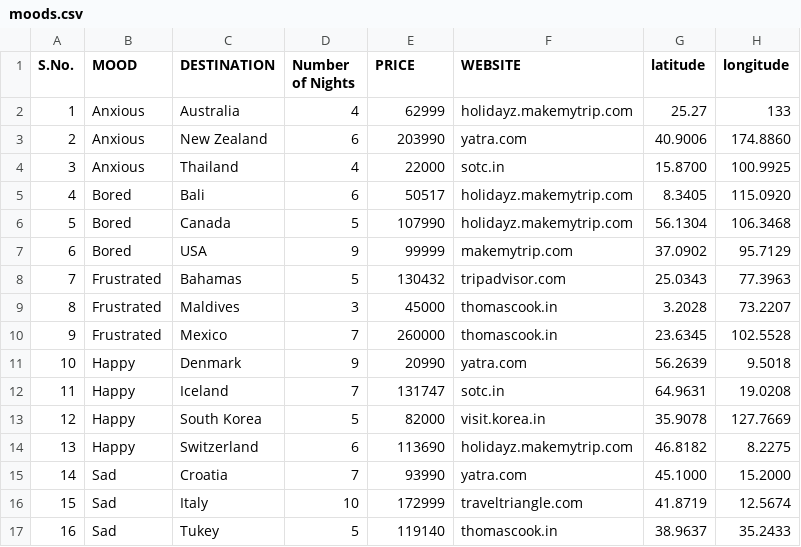
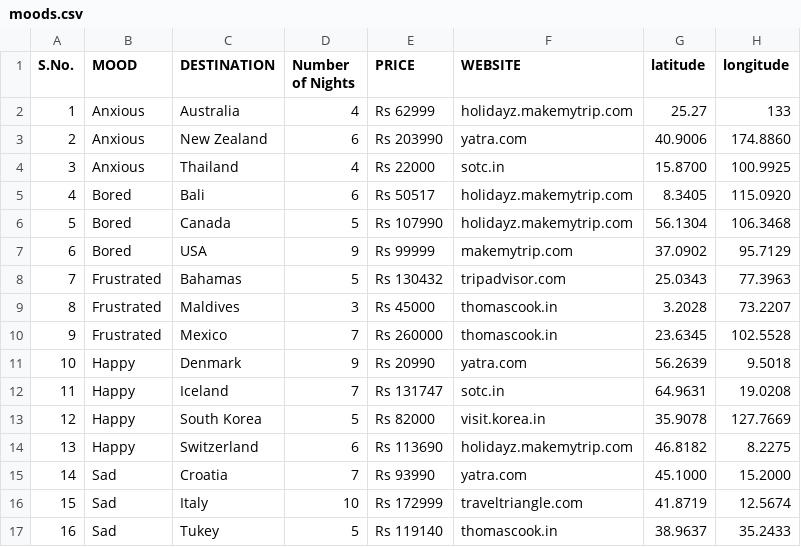
Before and after one commit to Radhika007/TravelBot, a CSV file: moods.csv, drawn as a sheet.

Commit message:
Update moods.csv

```diff
--- a/moods.csv
+++ b/moods.csv
@@ -1,17 +1,17 @@
 S.No.,MOOD,DESTINATION,Number of Nights,PRICE,WEBSITE,latitude,longitude
-1,Anxious,Australia,4,62999,holidayz.makemytrip.com,25.27,133
-2,Anxious,New Zealand,6,203990,yatra.com,40.9006,174.8860
-3,Anxious,Thailand,4,22000,sotc.in,15.8700,100.9925
-4,Bored,Bali,6,50517,holidayz.makemytrip.com,8.3405,115.0920
-5,Bored,Canada,5,107990,holidayz.makemytrip.com,56.1304,106.3468
-6,Bored,USA,9,99999,makemytrip.com,37.0902,95.7129
-7,Frustrated,Bahamas,5,130432,tripadvisor.com,25.0343,77.3963
-8,Frustrated,Maldives,3,45000,thomascook.in,3.2028,73.2207
-9,Frustrated,Mexico,7,260000,thomascook.in,23.6345,102.5528
-10,Happy,Denmark,9,20990,yatra.com,56.2639,9.5018
-11,Happy,Iceland,7,131747,sotc.in,64.9631,19.0208
-12,Happy,South Korea,5,82000,visit.korea.in,35.9078,127.7669
-13,Happy,Switzerland,6,113690,holidayz.makemytrip.com,46.8182,8.2275
-14,Sad,Croatia,7,93990,yatra.com,45.1000,15.2000
-15,Sad,Italy,10,172999,traveltriangle.com,41.8719,12.5674
-16,Sad,Tukey,5,119140,thomascook.in,38.9637,35.2433
+1,Anxious,Australia,4,Rs 62999,holidayz.makemytrip.com,25.27,133
+2,Anxious,New Zealand,6,Rs 203990,yatra.com,40.9006,174.8860
+3,Anxious,Thailand,4,Rs 22000,sotc.in,15.8700,100.9925
+4,Bored,Bali,6,Rs 50517,holidayz.makemytrip.com,8.3405,115.0920
+5,Bored,Canada,5,Rs 107990,holidayz.makemytrip.com,56.1304,106.3468
+6,Bored,USA,9,Rs 99999,makemytrip.com,37.0902,95.7129
+7,Frustrated,Bahamas,5,Rs 130432,tripadvisor.com,25.0343,77.3963
+8,Frustrated,Maldives,3,Rs 45000,thomascook.in,3.2028,73.2207
+9,Frustrated,Mexico,7,Rs 260000,thomascook.in,23.6345,102.5528
+10,Happy,Denmark,9,Rs 20990,yatra.com,56.2639,9.5018
+11,Happy,Iceland,7,Rs 131747,sotc.in,64.9631,19.0208
+12,Happy,South Korea,5,Rs 82000,visit.korea.in,35.9078,127.7669
+13,Happy,Switzerland,6,Rs 113690,holidayz.makemytrip.com,46.8182,8.2275
+14,Sad,Croatia,7,Rs 93990,yatra.com,45.1000,15.2000
+15,Sad,Italy,10,Rs 172999,traveltriangle.com,41.8719,12.5674
+16,Sad,Tukey,5,Rs 119140,thomascook.in,38.9637,35.2433
```
